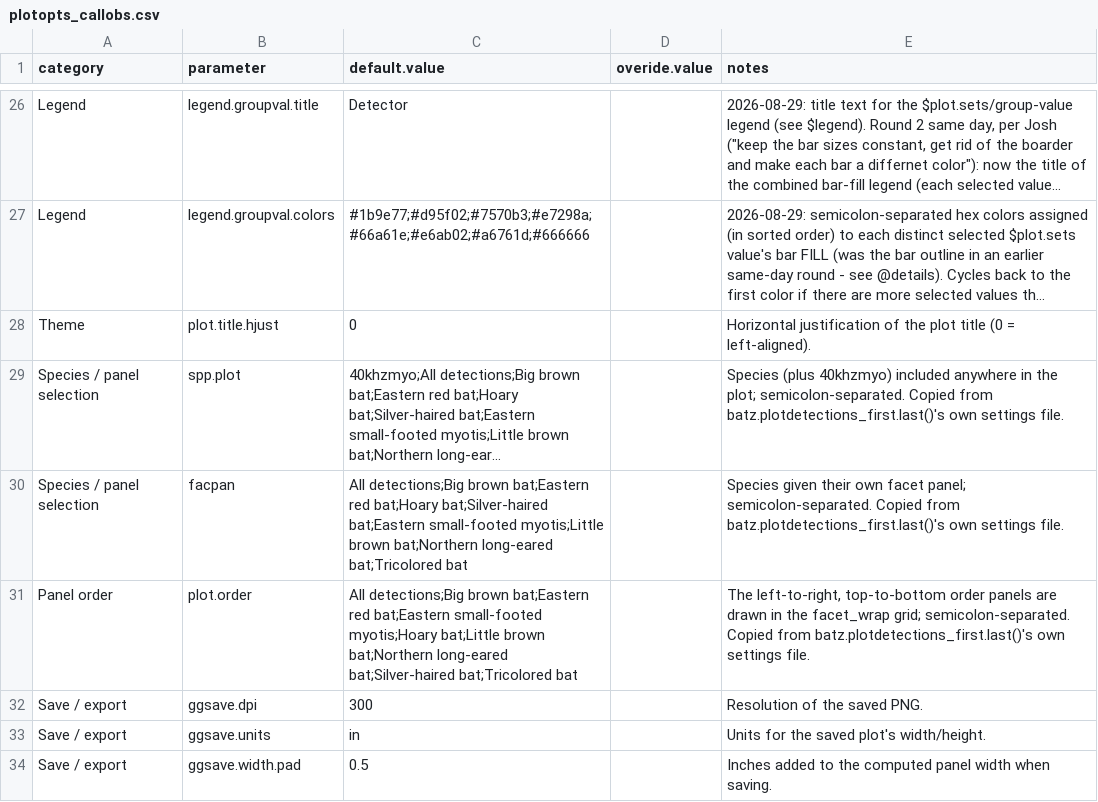
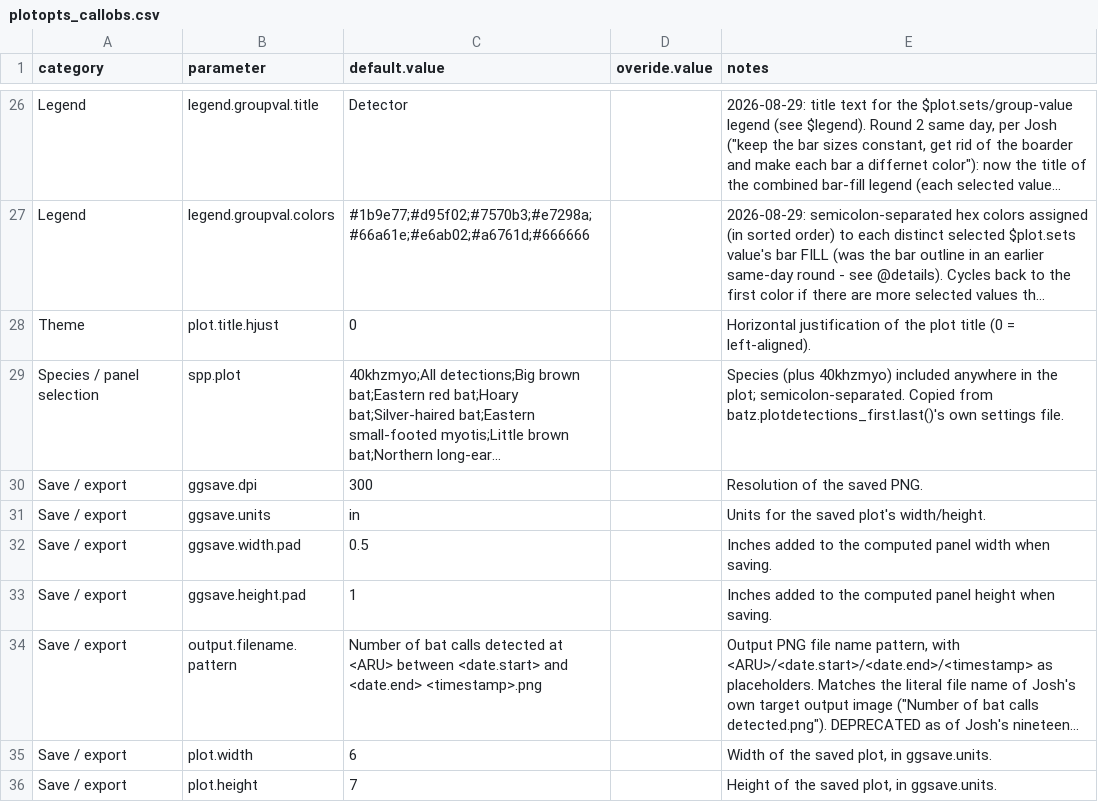
Before and after one commit to jogui001/Batz, a CSV file: plotopts_callobs.csv, drawn as a sheet; only a part is shown, gaps mark what is left out; the shorter side is filled out with more unchanged rows; long unchanged cells end in …; the diff names each change by its address in the sheet, - before the commit and + after, or states it on an @@ line.

```diff
--- a/plotopts_callobs.csv
+++ b/plotopts_callobs.csv
-row 30: Species / panel selection | facpan | All detections;Big brown bat;Eastern red bat;Hoary bat;Silver-haired bat;Eastern small-footed myotis;Little brown bat;Northern long-eared bat;Tricolored bat |  | Species given their own facet panel; semicolon-separated. Copied from batz.plotdetections_first.last()'s own settings file.
-row 31: Panel order | plot.order | All detections;Big brown bat;Eastern red bat;Eastern small-footed myotis;Hoary bat;Little brown bat;Northern long-eared bat;Silver-haired bat;Tricolored bat |  | The left-to-right, top-to-bottom order panels are drawn in the facet_wrap grid; semicolon-separated. Copied from batz.plotdetections_first.last()'s own settings file.
```
Also changed, not shown: plotopts_first.last.csv, 10 other files.
